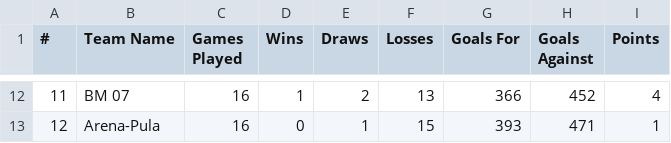
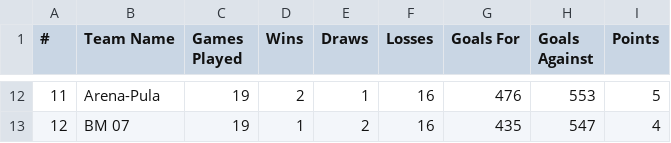
Before and after one commit to BJakelic/UUPZ, a CSV file: league_table.csv, drawn as a sheet; only a part is shown, gaps mark what is left out; the diff covers the shown part only.

```diff
--- a/league_table.csv
+++ b/league_table.csv
@@ -12,2 +12,2 @@
-11,BM 07,16,1,2,13,366,452,4
-12,Arena-Pula,16,0,1,15,393,471,1
+11,Arena-Pula,19,2,1,16,476,553,5
+12,BM 07,19,1,2,16,435,547,4
```
Also changed, not shown: 68 edited cells elsewhere in this file, fixture_predictions.csv, fixtures.csv, 4 other files.
